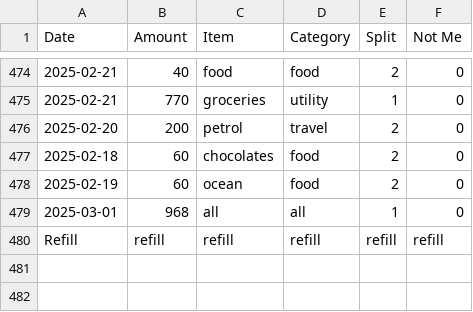
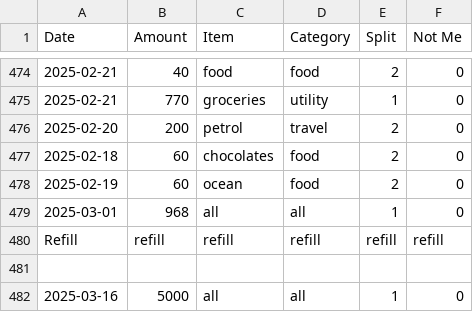
Before and after one commit to MBUYt0n/expense-tracker, a CSV file: expenses.csv, drawn as a sheet; only a part is shown, gaps mark what is left out; the diff names each change by its address in the sheet, - before the commit and + after, or states it on an @@ line.

```diff
--- a/expenses.csv
+++ b/expenses.csv
+row 481: (empty)
+row 482: 2025-03-16 | 5000 | all | all | 1 | 0
```
Also changed, not shown: 2 other files.
